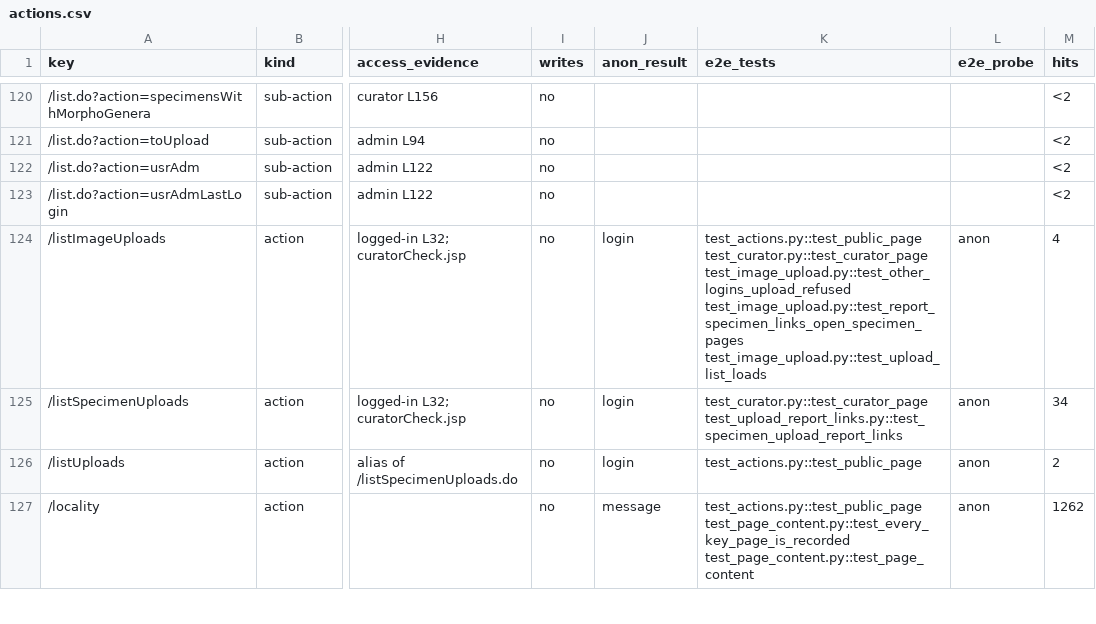
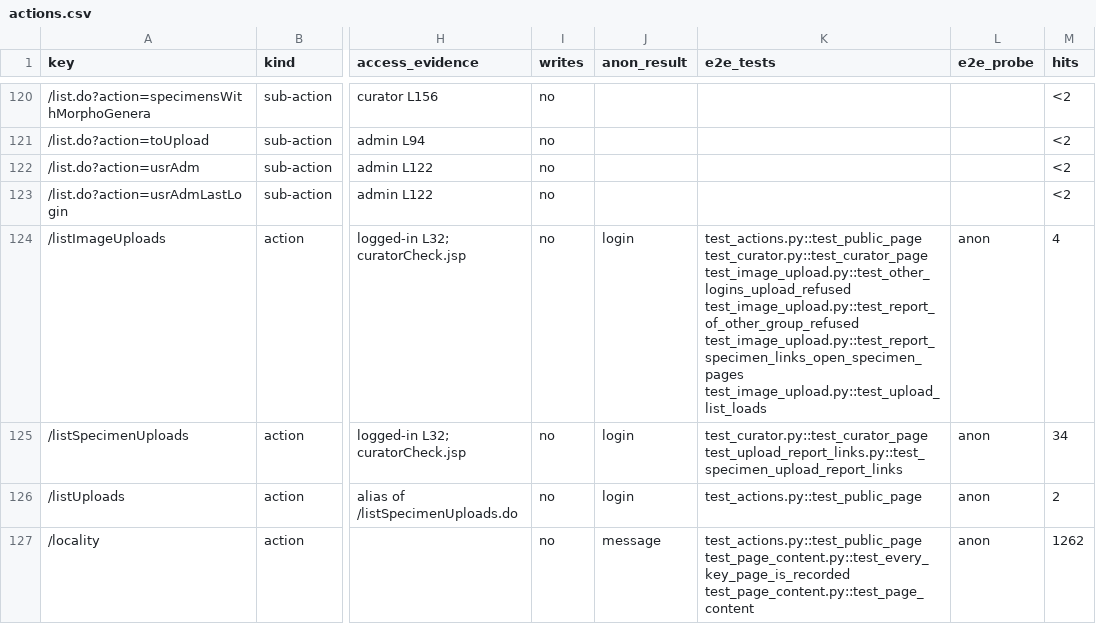
Before and after one commit to calacademy-research/antweb, a CSV file: docs/catalog/actions.csv, drawn as a sheet; only a part is shown, gaps mark what is left out; the diff covers the shown part only; the diff names each change by its address in the sheet, - before the commit and + after, or states it on an @@ line.

```diff
--- a/docs/catalog/actions.csv
+++ b/docs/catalog/actions.csv
-K124 (e2e_tests): …test_curator.py::test_curator_page test_image_upload.py::test_other_logins_upload_refused test_image_upload.py::test_report_specimen_links_open_specimen_pages test_image_upload.py::test_upload_list_loads
+K124 (e2e_tests): …test_curator.py::test_curator_page test_image_upload.py::test_other_logins_upload_refused test_image_upload.py::test_report_of_other_group_refused test_image_upload.py::test_report_specimen_links_open_specimen_pages test_image_upload.py::test_upload_list_loads
```
Also changed, not shown: 83 edited cells elsewhere in this file, 28 other files.
